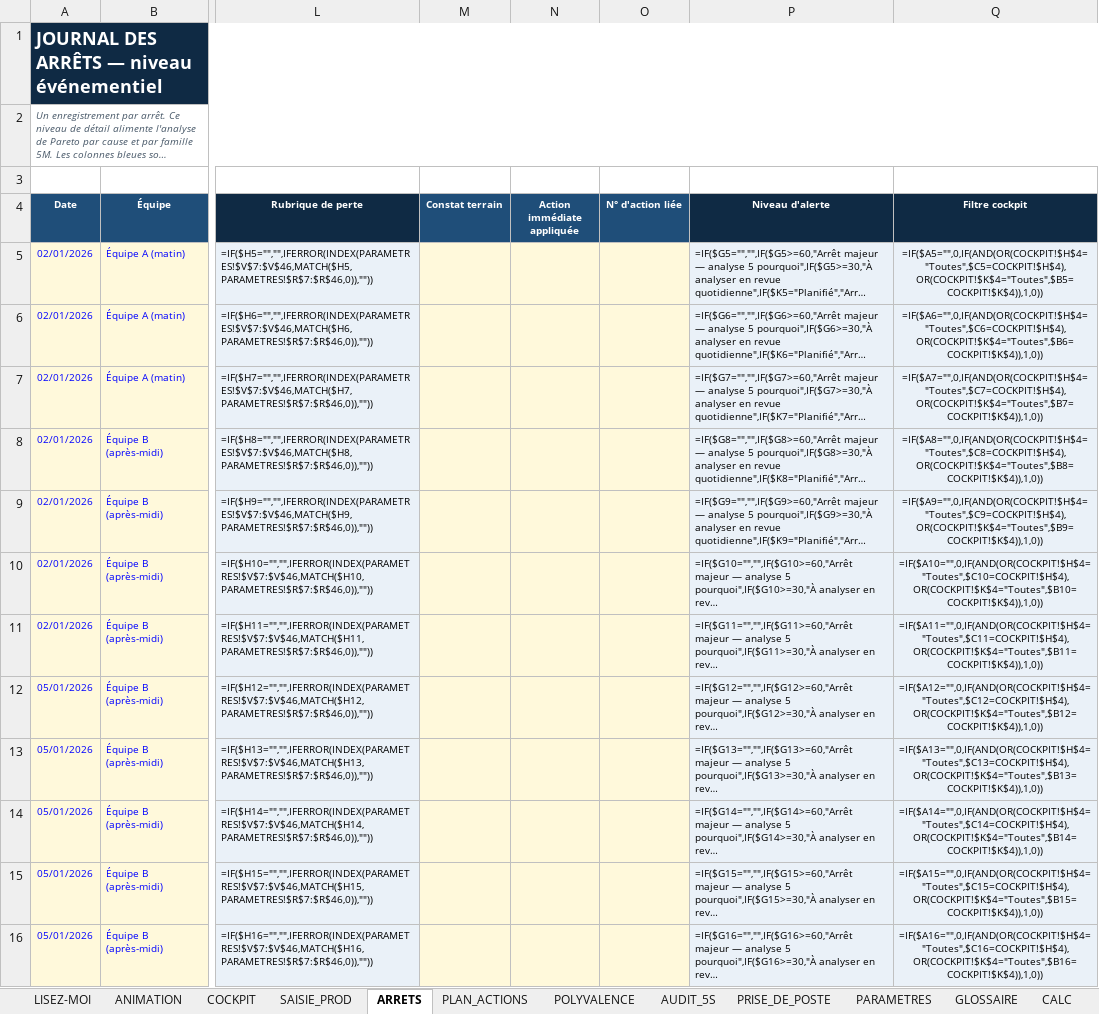
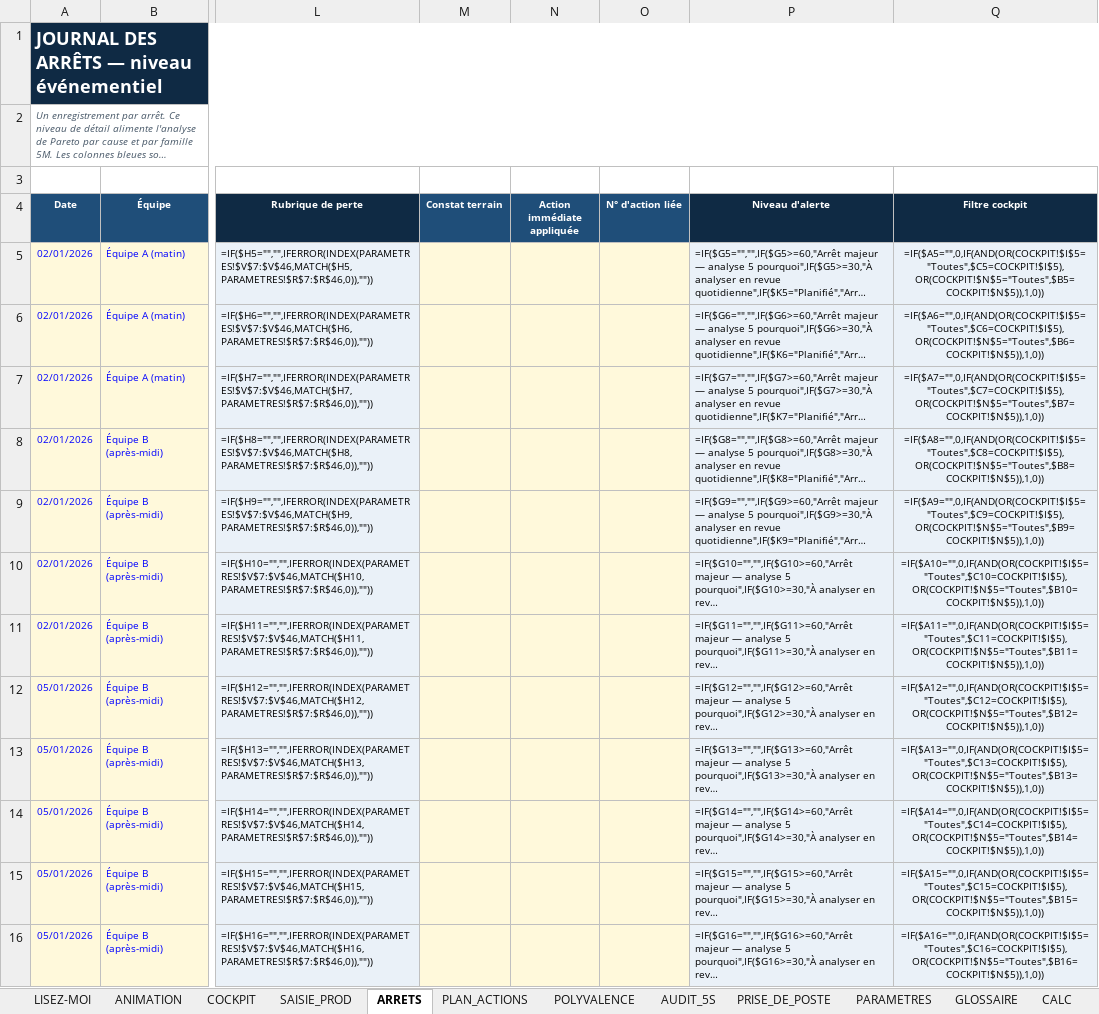
Before and after one commit to ahmadouu01/projets, an Excel workbook: pilotage-production/Pilotage_Production_Superviseur.xlsx, sheet ARRETS, drawn as a sheet; only a part is shown, gaps mark what is left out; long unchanged cells end in …; values as stored, in another font and other column widths than the file's, no borders; formulas without a stored value are shown as written; conditional formats not drawn; the diff covers the shown part only; the diff names each change by its address in the sheet, - before the commit and + after, or states it on an @@ line.

```diff
--- a/pilotage-production/Pilotage_Production_Superviseur.xlsx (sheet ARRETS)
+++ b/pilotage-production/Pilotage_Production_Superviseur.xlsx (sheet ARRETS)
-Q5 (Filtre cockpit): =IF($A5="",0,IF(AND(OR(COCKPIT!$H$4="Toutes",$C5=COCKPIT!$H$4),OR(COCKPIT!$K$4="Toutes",$B5=COCKPIT!$K$4)),1,0))
+Q5 (Filtre cockpit): =IF($A5="",0,IF(AND(OR(COCKPIT!$I$5="Toutes",$C5=COCKPIT!$I$5),OR(COCKPIT!$N$5="Toutes",$B5=COCKPIT!$N$5)),1,0))
-Q6 (Filtre cockpit): =IF($A6="",0,IF(AND(OR(COCKPIT!$H$4="Toutes",$C6=COCKPIT!$H$4),OR(COCKPIT!$K$4="Toutes",$B6=COCKPIT!$K$4)),1,0))
+Q6 (Filtre cockpit): =IF($A6="",0,IF(AND(OR(COCKPIT!$I$5="Toutes",$C6=COCKPIT!$I$5),OR(COCKPIT!$N$5="Toutes",$B6=COCKPIT!$N$5)),1,0))
-Q7 (Filtre cockpit): =IF($A7="",0,IF(AND(OR(COCKPIT!$H$4="Toutes",$C7=COCKPIT!$H$4),OR(COCKPIT!$K$4="Toutes",$B7=COCKPIT!$K$4)),1,0))
+Q7 (Filtre cockpit): =IF($A7="",0,IF(AND(OR(COCKPIT!$I$5="Toutes",$C7=COCKPIT!$I$5),OR(COCKPIT!$N$5="Toutes",$B7=COCKPIT!$N$5)),1,0))
-Q8 (Filtre cockpit): =IF($A8="",0,IF(AND(OR(COCKPIT!$H$4="Toutes",$C8=COCKPIT!$H$4),OR(COCKPIT!$K$4="Toutes",$B8=COCKPIT!$K$4)),1,0))
+Q8 (Filtre cockpit): =IF($A8="",0,IF(AND(OR(COCKPIT!$I$5="Toutes",$C8=COCKPIT!$I$5),OR(COCKPIT!$N$5="Toutes",$B8=COCKPIT!$N$5)),1,0))
-Q9 (Filtre cockpit): =IF($A9="",0,IF(AND(OR(COCKPIT!$H$4="Toutes",$C9=COCKPIT!$H$4),OR(COCKPIT!$K$4="Toutes",$B9=COCKPIT!$K$4)),1,0))
+Q9 (Filtre cockpit): =IF($A9="",0,IF(AND(OR(COCKPIT!$I$5="Toutes",$C9=COCKPIT!$I$5),OR(COCKPIT!$N$5="Toutes",$B9=COCKPIT!$N$5)),1,0))
-Q10 (Filtre cockpit): =IF($A10="",0,IF(AND(OR(COCKPIT!$H$4="Toutes",$C10=COCKPIT!$H$4),OR(COCKPIT!$K$4="Toutes",$B10=COCKPIT!$K$4)),1,0))
+Q10 (Filtre cockpit): =IF($A10="",0,IF(AND(OR(COCKPIT!$I$5="Toutes",$C10=COCKPIT!$I$5),OR(COCKPIT!$N$5="Toutes",$B10=COCKPIT!$N$5)),1,0))
-Q11 (Filtre cockpit): =IF($A11="",0,IF(AND(OR(COCKPIT!$H$4="Toutes",$C11=COCKPIT!$H$4),OR(COCKPIT!$K$4="Toutes",$B11=COCKPIT!$K$4)),1,0))
+Q11 (Filtre cockpit): =IF($A11="",0,IF(AND(OR(COCKPIT!$I$5="Toutes",$C11=COCKPIT!$I$5),OR(COCKPIT!$N$5="Toutes",$B11=COCKPIT!$N$5)),1,0))
-Q12 (Filtre cockpit): =IF($A12="",0,IF(AND(OR(COCKPIT!$H$4="Toutes",$C12=COCKPIT!$H$4),OR(COCKPIT!$K$4="Toutes",$B12=COCKPIT!$K$4)),1,0))
+Q12 (Filtre cockpit): =IF($A12="",0,IF(AND(OR(COCKPIT!$I$5="Toutes",$C12=COCKPIT!$I$5),OR(COCKPIT!$N$5="Toutes",$B12=COCKPIT!$N$5)),1,0))
-Q13 (Filtre cockpit): =IF($A13="",0,IF(AND(OR(COCKPIT!$H$4="Toutes",$C13=COCKPIT!$H$4),OR(COCKPIT!$K$4="Toutes",$B13=COCKPIT!$K$4)),1,0))
+Q13 (Filtre cockpit): =IF($A13="",0,IF(AND(OR(COCKPIT!$I$5="Toutes",$C13=COCKPIT!$I$5),OR(COCKPIT!$N$5="Toutes",$B13=COCKPIT!$N$5)),1,0))
-Q14 (Filtre cockpit): =IF($A14="",0,IF(AND(OR(COCKPIT!$H$4="Toutes",$C14=COCKPIT!$H$4),OR(COCKPIT!$K$4="Toutes",$B14=COCKPIT!$K$4)),1,0))
+Q14 (Filtre cockpit): =IF($A14="",0,IF(AND(OR(COCKPIT!$I$5="Toutes",$C14=COCKPIT!$I$5),OR(COCKPIT!$N$5="Toutes",$B14=COCKPIT!$N$5)),1,0))
-Q15 (Filtre cockpit): =IF($A15="",0,IF(AND(OR(COCKPIT!$H$4="Toutes",$C15=COCKPIT!$H$4),OR(COCKPIT!$K$4="Toutes",$B15=COCKPIT!$K$4)),1,0))
+Q15 (Filtre cockpit): =IF($A15="",0,IF(AND(OR(COCKPIT!$I$5="Toutes",$C15=COCKPIT!$I$5),OR(COCKPIT!$N$5="Toutes",$B15=COCKPIT!$N$5)),1,0))
-Q16 (Filtre cockpit): =IF($A16="",0,IF(AND(OR(COCKPIT!$H$4="Toutes",$C16=COCKPIT!$H$4),OR(COCKPIT!$K$4="Toutes",$B16=COCKPIT!$K$4)),1,0))
+Q16 (Filtre cockpit): =IF($A16="",0,IF(AND(OR(COCKPIT!$I$5="Toutes",$C16=COCKPIT!$I$5),OR(COCKPIT!$N$5="Toutes",$B16=COCKPIT!$N$5)),1,0))
```
Also changed, not shown: 388 edited cells elsewhere in this sheet, sheet CALC, sheet SAISIE_PROD, sheet COCKPIT, sheet PARAMETRES, sheet ANIMATION, hidden cells, charts or pictures, 13 other files.
